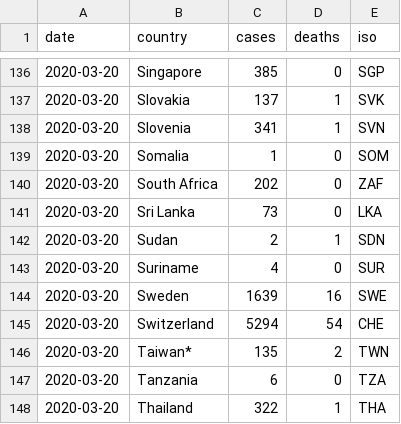
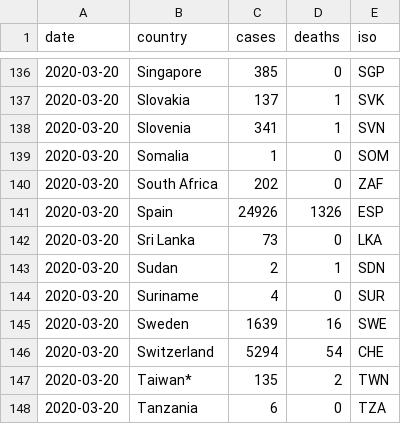
Before and after one commit to databrew/covid19, a CSV file: data-raw/isglobal/isglobal.csv, drawn as a sheet; only a part is shown, gaps mark what is left out; the shorter side is filled out with more unchanged rows.

```diff
--- a/data-raw/isglobal/isglobal.csv
+++ b/data-raw/isglobal/isglobal.csv
@@ -140,2 +140,3 @@ date,country,cases,deaths,iso
 2020-03-20,South Africa,202,0,ZAF
+2020-03-20,Spain,24926,1326,ESP
 2020-03-20,Sri Lanka,73,0,LKA
```
Also changed, not shown: data-raw/isglobal/ccaa_day.csv, data-raw/isglobal/world_data.csv, 5 other files.
